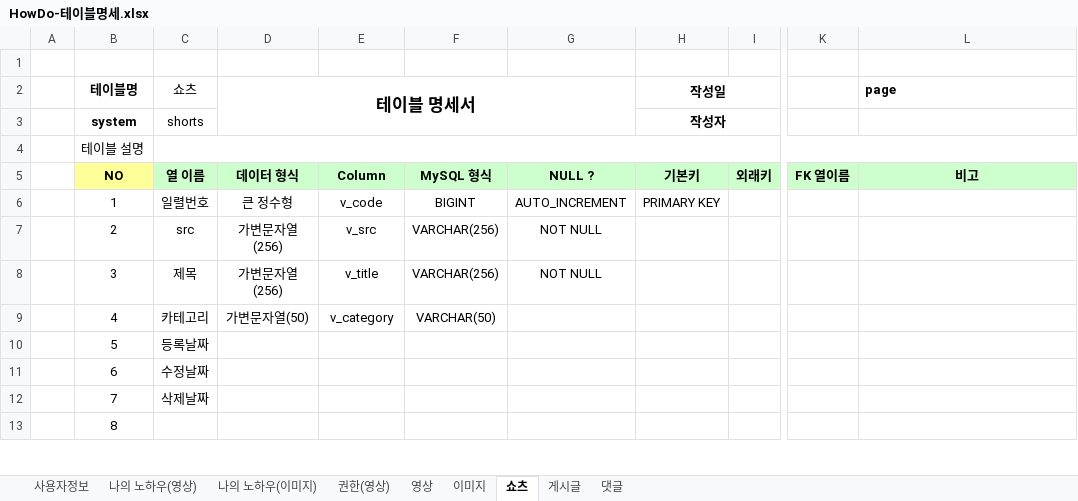
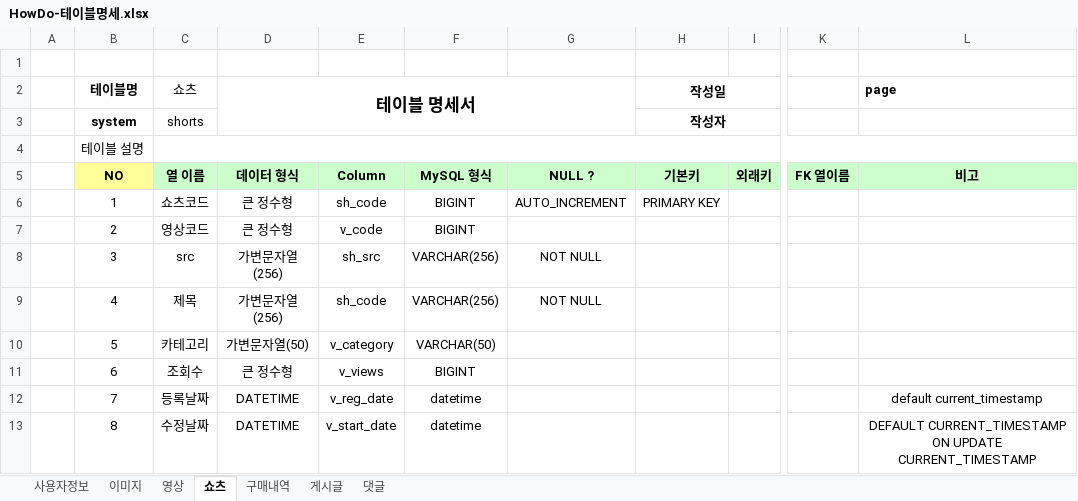
Before and after one commit to Preznt/HowDo, an Excel workbook: docs/HowDo-테이블명세.xlsx, sheet 쇼츠, drawn as a sheet; only a part is shown, gaps mark what is left out; values as stored, in another font and other column widths than the file's, no borders; the diff covers the shown part only; the diff names each change by its address in the sheet, - before the commit and + after, or states it on an @@ line.

```diff
--- a/docs/HowDo-테이블명세.xlsx (sheet 쇼츠)
+++ b/docs/HowDo-테이블명세.xlsx (sheet 쇼츠)
-sheet tab: 나의 노하우(영상)
-sheet tab: 나의 노하우(이미지)
-sheet tab: 권한(영상)
+sheet tab: 구매내역
@@ sheet tab order changed: 사용자정보 | 이미지 | 영상 | 쇼츠 | 구매내역 | 게시글 | 댓글 @@
-C6 (쇼츠): 일렬번호
+C6 (쇼츠): 쇼츠코드
-E6: v_code
+E6: sh_code
-C7 (쇼츠): src
+C7 (쇼츠): 영상코드
-D7 (테이블 명세서): 가변문자열(256)
+D7 (테이블 명세서): 큰 정수형
-E7: v_src
+E7: v_code
-F7: VARCHAR(256)
+F7: BIGINT
-G7: NOT NULL
+G7: (empty)
-C8 (쇼츠): 제목
+C8 (쇼츠): src
-E8: v_title
+E8: sh_src
-C9 (쇼츠): 카테고리
+C9 (쇼츠): 제목
-D9 (테이블 명세서): 가변문자열(50)
+D9 (테이블 명세서): 가변문자열(256)
-E9: v_category
+E9: sh_code
-F9: VARCHAR(50)
+F9: VARCHAR(256)
-G9: (empty)
+G9: NOT NULL
-C10 (쇼츠): 등록날짜
+C10 (쇼츠): 카테고리
-D10 (테이블 명세서): (empty)
+D10 (테이블 명세서): 가변문자열(50)
-E10: (empty)
+E10: v_category
-F10: (empty)
+F10: VARCHAR(50)
-C11 (쇼츠): 수정날짜
+C11 (쇼츠): 조회수
-D11 (테이블 명세서): (empty)
+D11 (테이블 명세서): 큰 정수형
-E11: (empty)
+E11: v_views
-F11: (empty)
+F11: BIGINT
-C12 (쇼츠): 삭제날짜
+C12 (쇼츠): 등록날짜
-D12:D13 (테이블 명세서): (empty)
+D12:D13 (테이블 명세서): DATETIME
-E12: (empty)
+E12: v_reg_date
-F12:F13: (empty)
+F12:F13: datetime
-L12 (page): (empty)
+L12 (page): default current_timestamp
-C13 (쇼츠): (empty)
+C13 (쇼츠): 수정날짜
-E13: (empty)
+E13: v_start_date
-L13 (page): (empty)
+L13 (page): DEFAULT CURRENT_TIMESTAMP ON UPDATE CURRENT_TIMESTAMP
```
Also changed, not shown: 4 edited cells elsewhere in this sheet, sheet 영상, sheet 이미지, sheet 사용자정보, 1 other file.
